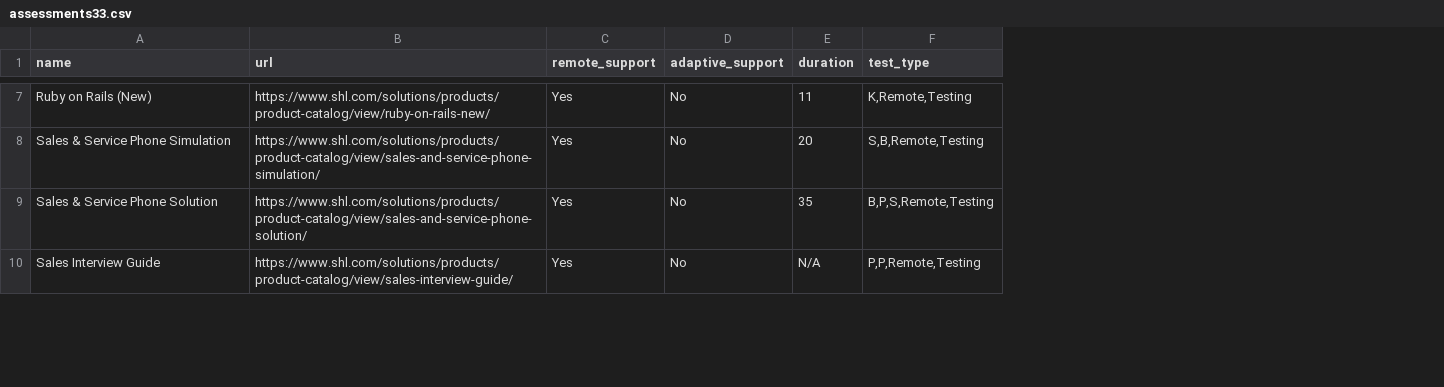
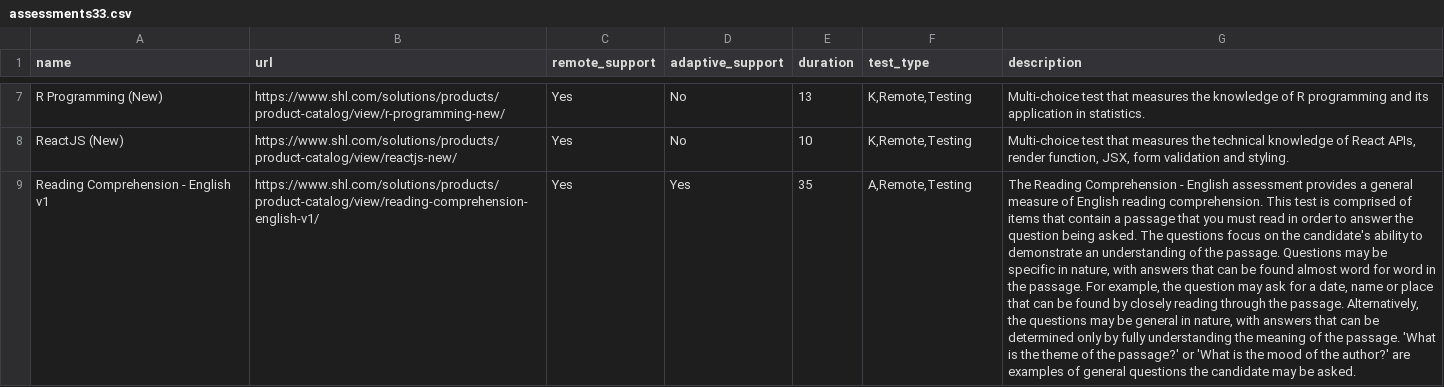
Before and after one commit to Adiii1436/web-deploy, a CSV file: scrapped_data/assessments33.csv, drawn as a sheet; only a part is shown, gaps mark what is left out; removed rows and columns are numbered as before the commit, all else as after; the diff covers the shown part only; the diff names each change by its address in the sheet, - before the commit and + after, or states it on an @@ line.

```diff
--- a/scrapped_data/assessments33.csv
+++ b/scrapped_data/assessments33.csv
+column G (description), rows 7-9: Multi-choice test that measures the knowledge of R programming and its application in statistics. | Multi-choice test that measures the technical knowledge of React APIs, render function, JSX, form validation and styling. | The Reading Comprehension - English assessment provides a general measure of English reading comprehension. This test is comprised of items that contain a passage that you must read in order to answer the question being asked. The questions focus on the candidate's ability to demonstrate an understanding of the passage. Questions may be specific in nature, with answers that can be found almost word for word in the passage. For example, the question may ask for a date, name or place that can be found by closely reading through the passage. Alternatively, the questions may be general in nature, with answers that can be determined only by fully understanding the meaning of the passage. 'What is the theme of the passage?' or 'What is the mood of the author?' are examples of general questions the candidate may be asked.
-A7 (name): Ruby on Rails (New)
+A7 (name): R Programming (New)
-B7 (url): https://www.shl.com/solutions/products/product-catalog/view/ruby-on-rails-new/
+B7 (url): https://www.shl.com/solutions/products/product-catalog/view/r-programming-new/
-E7 (duration): 11
+E7 (duration): 13
-A8 (name): Sales & Service Phone Simulation
+A8 (name): ReactJS (New)
-B8 (url): https://www.shl.com/solutions/products/product-catalog/view/sales-and-service-phone-simulation/
+B8 (url): https://www.shl.com/solutions/products/product-catalog/view/reactjs-new/
-E8 (duration): 20
+E8 (duration): 10
-F8 (test_type): S,B,Remote,Testing
+F8 (test_type): K,Remote,Testing
-A9 (name): Sales & Service Phone Solution
+A9 (name): Reading Comprehension - English v1
-B9 (url): https://www.shl.com/solutions/products/product-catalog/view/sales-and-service-phone-solution/
+B9 (url): https://www.shl.com/solutions/products/product-catalog/view/reading-comprehension-english-v1/
-D9 (adaptive_support): No
+D9 (adaptive_support): Yes
-F9 (test_type): B,P,S,Remote,Testing
+F9 (test_type): A,Remote,Testing
-row 10: Sales Interview Guide | https://www.shl.com/solutions/products/product-catalog/view/sales-interview-guide/ | Yes | No | N/A | P,P,Remote,Testing
```
Also changed, not shown: 3 added rows, 2 removed rows and 19 edited cells elsewhere in this file, scrapped_data/assessments1.csv, scrapped_data/assessments10.csv, 38 other files.
